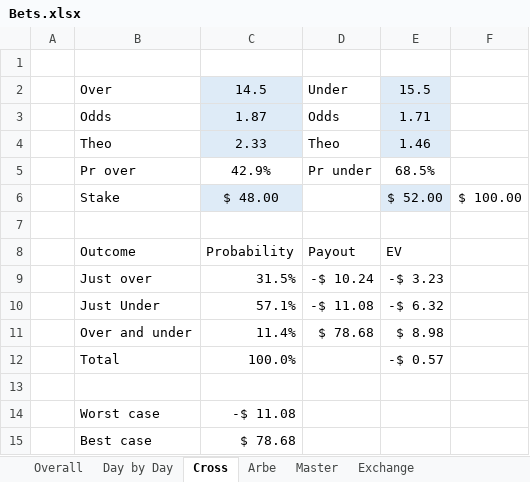
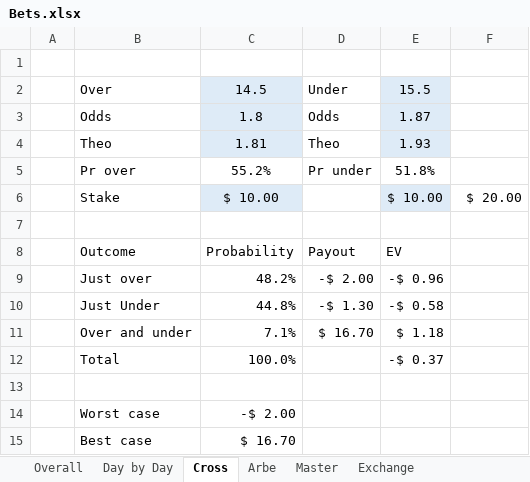
Before and after one commit to johnny-wong/nba_stats, an Excel workbook: Bets.xlsx, sheet Cross, drawn as a sheet; values as stored, in another font and other column widths than the file's, no borders; the diff names each change by its address in the sheet, - before the commit and + after, or states it on an @@ line.

```diff
--- a/Bets.xlsx (sheet Cross)
+++ b/Bets.xlsx (sheet Cross)
-C3: 1.87
+C3: 1.8
-E3: 1.71
+E3: 1.87
-C4: 2.33
+C4: 1.81
-E4: 1.46
+E4: 1.93
-C5: 42.9%
+C5: 55.2%
-E5: 68.5%
+E5: 51.8%
-C6: $ 48.00
+C6: $ 10.00
-E6: $ 52.00
+E6: $ 10.00
-F6: $ 100.00
+F6: $ 20.00
-C9: 31.5%
+C9: 48.2%
-D9: -$ 10.24
+D9: -$ 2.00
-E9: -$ 3.23
+E9: -$ 0.96
-C10: 57.1%
+C10: 44.8%
-D10: -$ 11.08
+D10: -$ 1.30
-E10: -$ 6.32
+E10: -$ 0.58
-C11: 11.4%
+C11: 7.1%
-D11: $ 78.68
+D11: $ 16.70
-E11: $ 8.98
+E11: $ 1.18
-E12: -$ 0.57
+E12: -$ 0.37
-C14: -$ 11.08
+C14: -$ 2.00
-C15: $ 78.68
+C15: $ 16.70
```
Also changed, not shown: sheet Master, sheet Arbe, sheet Day by Day, sheet Overall, sheet Exchange, charts or pictures.
